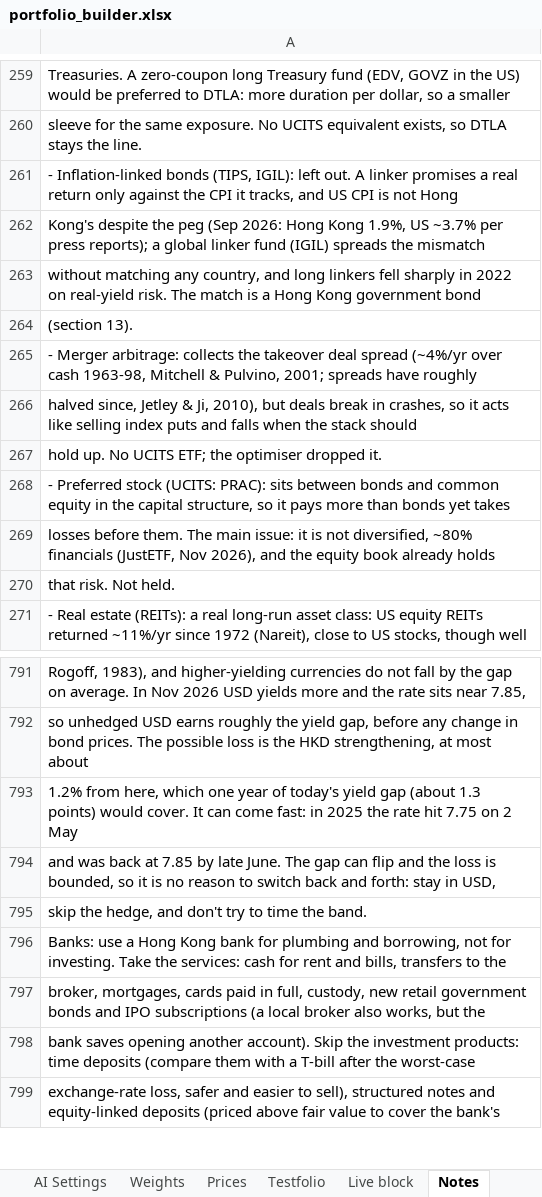
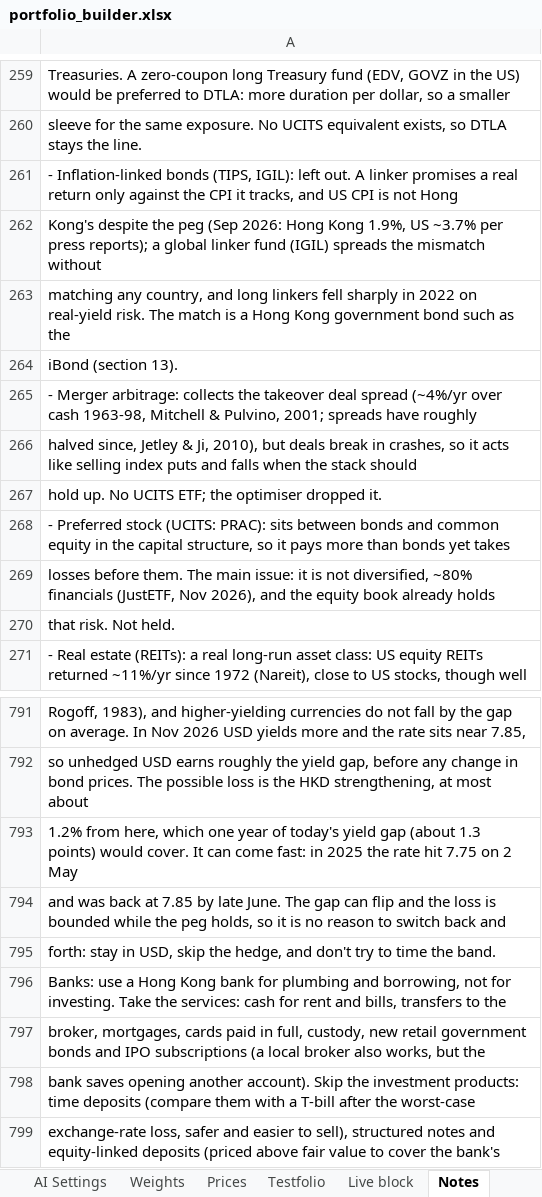
Before and after one commit to 0q239/capital-efficient-portfolio-builder, an Excel workbook: portfolio_builder.xlsx, sheet Notes, drawn as a sheet; only a part is shown, gaps mark what is left out; values as stored, in another font and other column widths than the file's, no borders; charts and pictures not drawn; the diff covers the shown part only; the diff names each change by its address in the sheet, - before the commit and + after, or states it on an @@ line.

```diff
--- a/portfolio_builder.xlsx (sheet Notes)
+++ b/portfolio_builder.xlsx (sheet Notes)
-A262: …the mismatch
+A262: …the mismatch without
-A263: without matching any country, and long linkers fell sharply in 2022 on real-yield risk. The match is a Hong Kong government bond
+A263: matching any country, and long linkers fell sharply in 2022 on real-yield risk. The match is a Hong Kong government bond such as the
-A264: (section 13).
+A264: iBond (section 13).
-A794: …loss is bounded, so it is no reason to switch back and forth: stay in USD,
+A794: …loss is bounded while the peg holds, so it is no reason to switch back and
-A795: skip the…
+A795: forth: stay in USD, skip the…
```
Also changed, not shown: 2 added rows, 1 removed row and 37 edited cells elsewhere in this sheet.
